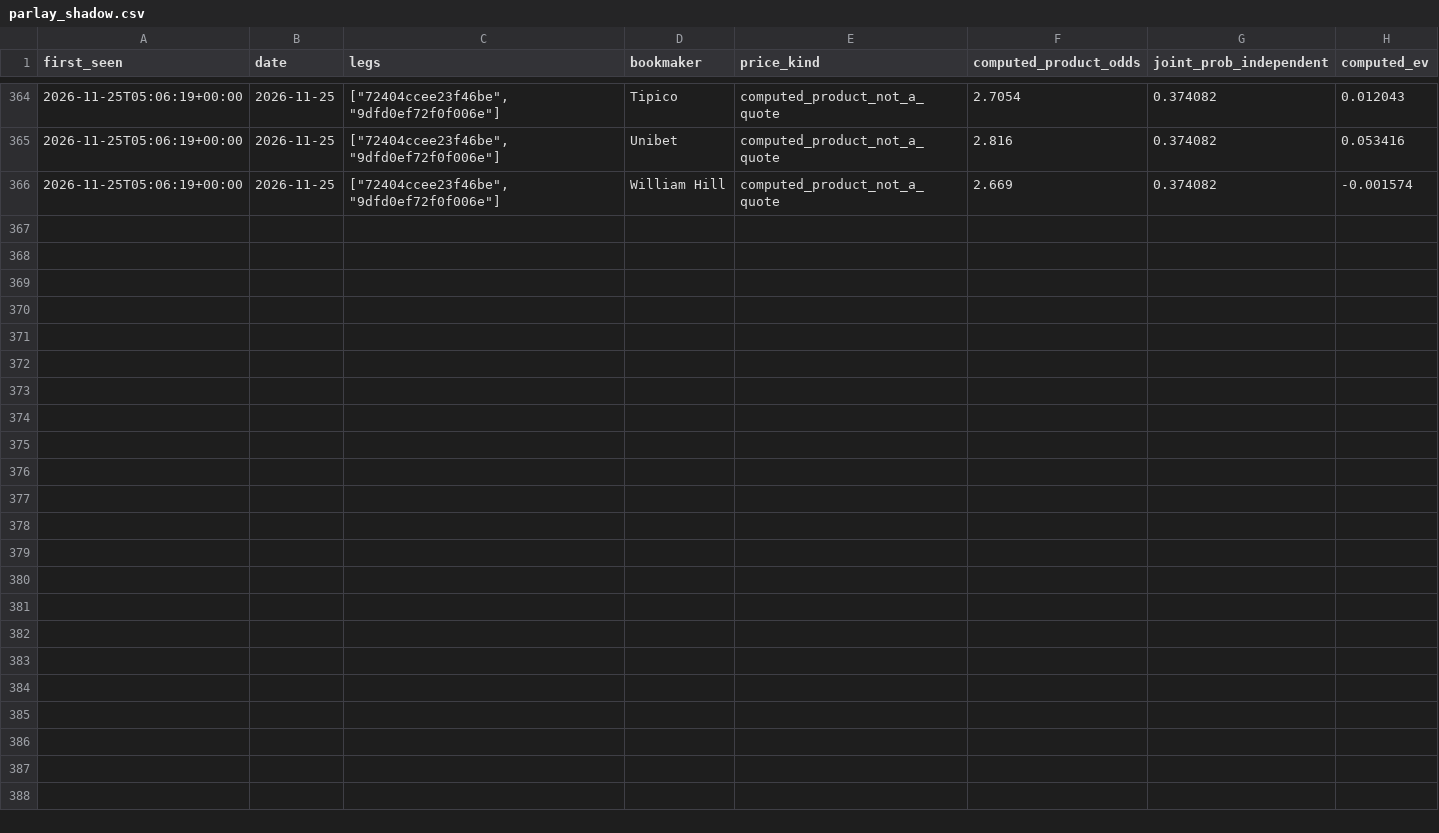
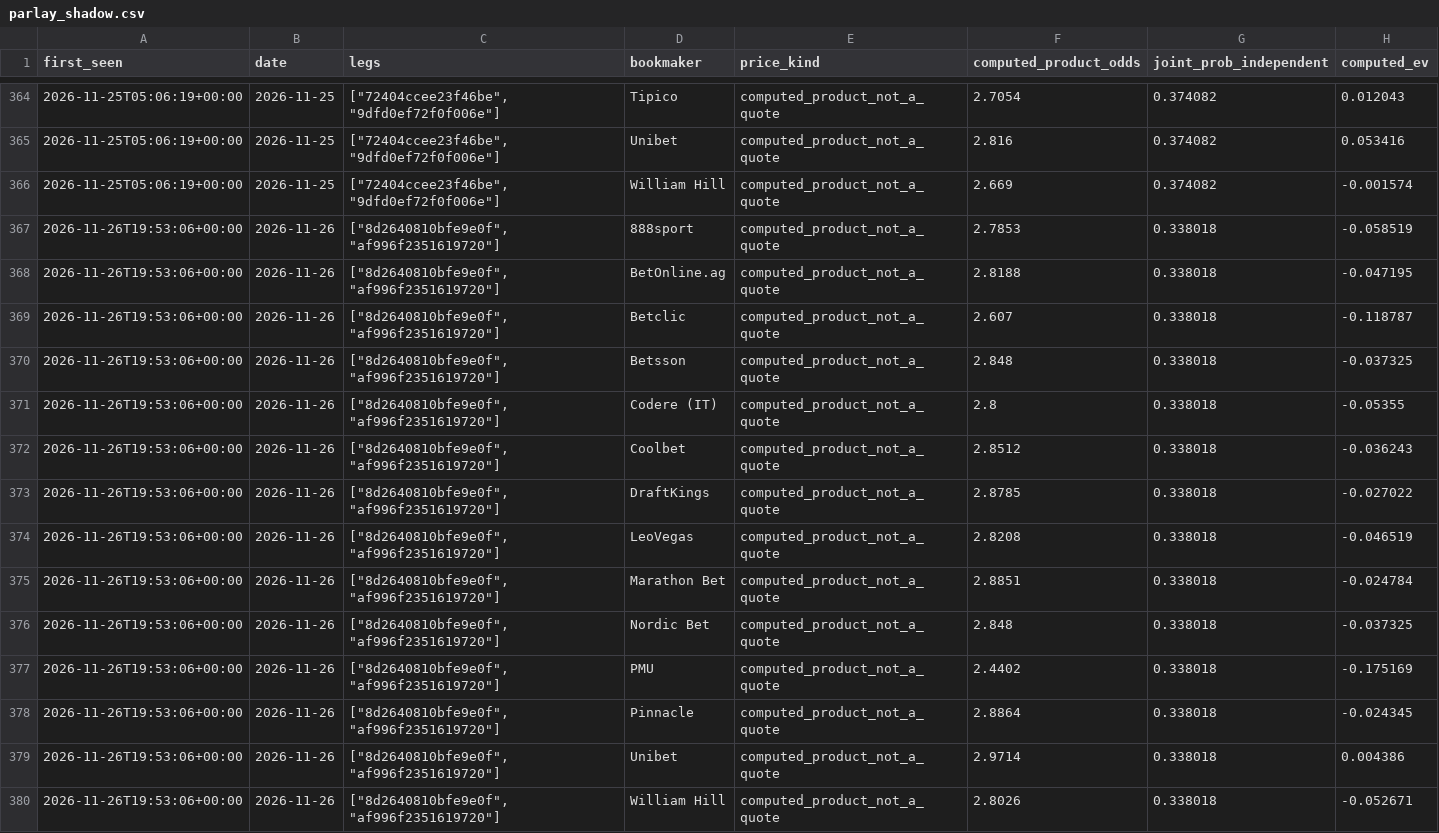
Before and after one commit to juanxmarcos/Sports-Betting-, a CSV file: ledger/parlay_shadow.csv, drawn as a sheet; only a part is shown, gaps mark what is left out; the diff names each change by its address in the sheet, - before the commit and + after, or states it on an @@ line.

```diff
--- a/ledger/parlay_shadow.csv
+++ b/ledger/parlay_shadow.csv
+row 367: 2026-11-26T19:53:06+00:00 | 2026-11-26 | ["8d2640810bfe9e0f", "af996f2351619720"] | 888sport | computed_product_not_a_quote | 2.7853 | 0.338018 | -0.058519
+row 368: 2026-11-26T19:53:06+00:00 | 2026-11-26 | ["8d2640810bfe9e0f", "af996f2351619720"] | BetOnline.ag | computed_product_not_a_quote | 2.8188 | 0.338018 | -0.047195
+row 369: 2026-11-26T19:53:06+00:00 | 2026-11-26 | ["8d2640810bfe9e0f", "af996f2351619720"] | Betclic | computed_product_not_a_quote | 2.607 | 0.338018 | -0.118787
+row 370: 2026-11-26T19:53:06+00:00 | 2026-11-26 | ["8d2640810bfe9e0f", "af996f2351619720"] | Betsson | computed_product_not_a_quote | 2.848 | 0.338018 | -0.037325
+row 371: 2026-11-26T19:53:06+00:00 | 2026-11-26 | ["8d2640810bfe9e0f", "af996f2351619720"] | Codere (IT) | computed_product_not_a_quote | 2.8 | 0.338018 | -0.05355
+row 372: 2026-11-26T19:53:06+00:00 | 2026-11-26 | ["8d2640810bfe9e0f", "af996f2351619720"] | Coolbet | computed_product_not_a_quote | 2.8512 | 0.338018 | -0.036243
+row 373: 2026-11-26T19:53:06+00:00 | 2026-11-26 | ["8d2640810bfe9e0f", "af996f2351619720"] | DraftKings | computed_product_not_a_quote | 2.8785 | 0.338018 | -0.027022
+row 374: 2026-11-26T19:53:06+00:00 | 2026-11-26 | ["8d2640810bfe9e0f", "af996f2351619720"] | LeoVegas | computed_product_not_a_quote | 2.8208 | 0.338018 | -0.046519
+row 375: 2026-11-26T19:53:06+00:00 | 2026-11-26 | ["8d2640810bfe9e0f", "af996f2351619720"] | Marathon Bet | computed_product_not_a_quote | 2.8851 | 0.338018 | -0.024784
+row 376: 2026-11-26T19:53:06+00:00 | 2026-11-26 | ["8d2640810bfe9e0f", "af996f2351619720"] | Nordic Bet | computed_product_not_a_quote | 2.848 | 0.338018 | -0.037325
+row 377: 2026-11-26T19:53:06+00:00 | 2026-11-26 | ["8d2640810bfe9e0f", "af996f2351619720"] | PMU | computed_product_not_a_quote | 2.4402 | 0.338018 | -0.175169
+row 378: 2026-11-26T19:53:06+00:00 | 2026-11-26 | ["8d2640810bfe9e0f", "af996f2351619720"] | Pinnacle | computed_product_not_a_quote | 2.8864 | 0.338018 | -0.024345
+row 379: 2026-11-26T19:53:06+00:00 | 2026-11-26 | ["8d2640810bfe9e0f", "af996f2351619720"] | Unibet | computed_product_not_a_quote | 2.9714 | 0.338018 | 0.004386
+row 380: 2026-11-26T19:53:06+00:00 | 2026-11-26 | ["8d2640810bfe9e0f", "af996f2351619720"] | William Hill | computed_product_not_a_quote | 2.8026 | 0.338018 | -0.052671
```
Also changed, not shown: ledger/estimated_parlays.csv, ledger/parlay_candidates_shadow.csv, 20 other files.
